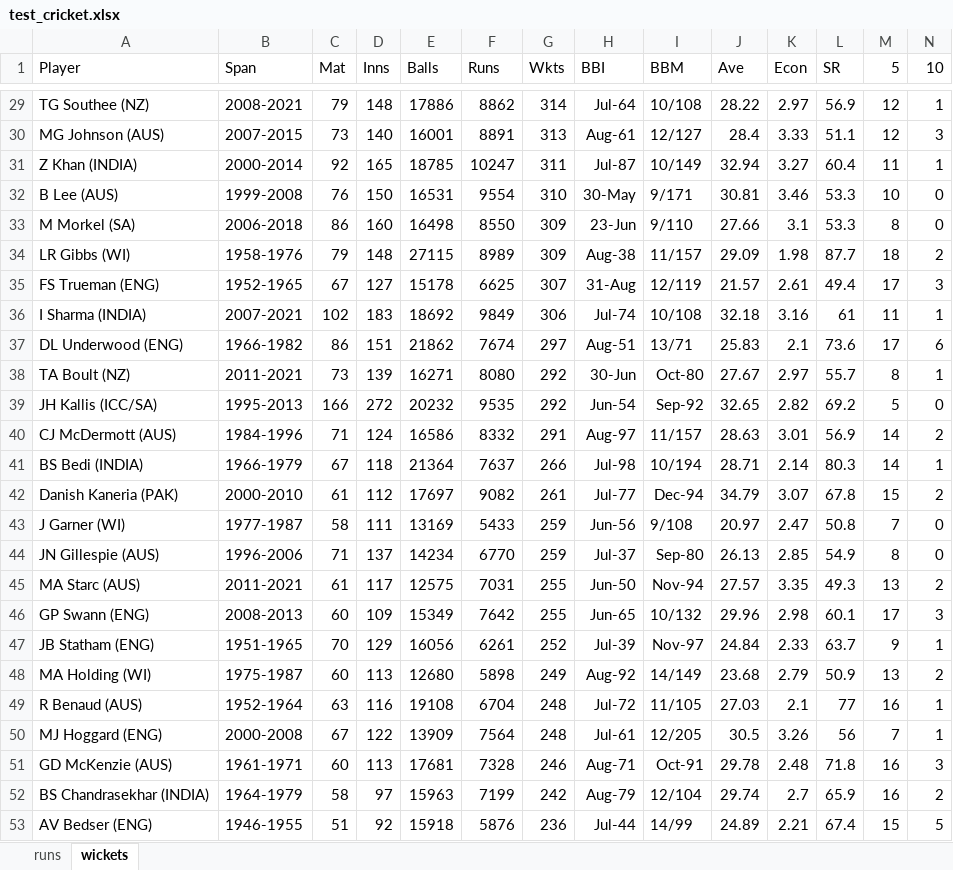
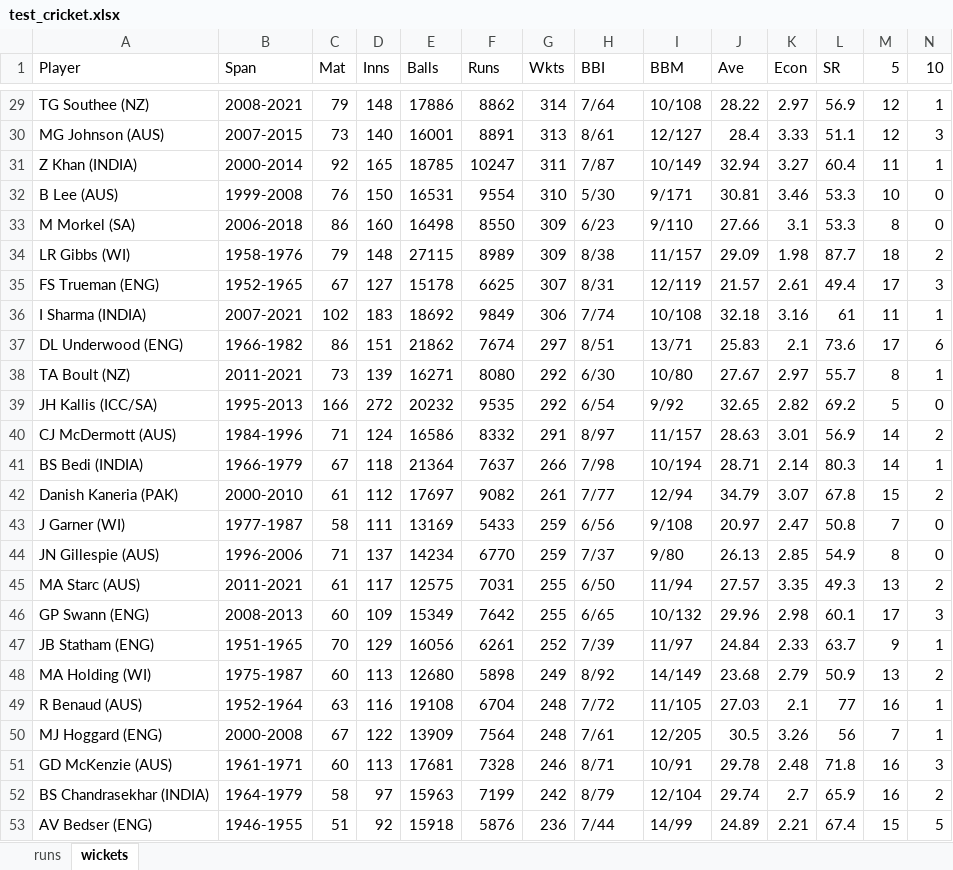
Before and after one commit to sumanbiswas3293/Test_Cricket_Bowling_Analysis, an Excel workbook: test_cricket.xlsx, sheet wickets, drawn as a sheet; only a part is shown, gaps mark what is left out; values as stored, in another font and other column widths than the file's, no borders; the diff covers the shown part only; the diff names each change by its address in the sheet, - before the commit and + after, or states it on an @@ line.

```diff
--- a/test_cricket.xlsx (sheet wickets)
+++ b/test_cricket.xlsx (sheet wickets)
-H29 (BBI): Jul-64
+H29 (BBI): 7/64
-H30 (BBI): Aug-61
+H30 (BBI): 8/61
-H31 (BBI): Jul-87
+H31 (BBI): 7/87
-H32 (BBI): 30-May
+H32 (BBI): 5/30
-H33 (BBI): 23-Jun
+H33 (BBI): 6/23
-H34 (BBI): Aug-38
+H34 (BBI): 8/38
-H35 (BBI): 31-Aug
+H35 (BBI): 8/31
-H36 (BBI): Jul-74
+H36 (BBI): 7/74
-H37 (BBI): Aug-51
+H37 (BBI): 8/51
-H38 (BBI): 30-Jun
+H38 (BBI): 6/30
-I38 (BBM): Oct-80
+I38 (BBM): 10/80
-H39 (BBI): Jun-54
+H39 (BBI): 6/54
-I39 (BBM): Sep-92
+I39 (BBM): 9/92
-H40 (BBI): Aug-97
+H40 (BBI): 8/97
-H41 (BBI): Jul-98
+H41 (BBI): 7/98
-H42 (BBI): Jul-77
+H42 (BBI): 7/77
-I42 (BBM): Dec-94
+I42 (BBM): 12/94
-H43 (BBI): Jun-56
+H43 (BBI): 6/56
-H44 (BBI): Jul-37
+H44 (BBI): 7/37
-I44 (BBM): Sep-80
+I44 (BBM): 9/80
-H45 (BBI): Jun-50
+H45 (BBI): 6/50
-I45 (BBM): Nov-94
+I45 (BBM): 11/94
-H46 (BBI): Jun-65
+H46 (BBI): 6/65
-H47 (BBI): Jul-39
+H47 (BBI): 7/39
-I47 (BBM): Nov-97
+I47 (BBM): 11/97
-H48 (BBI): Aug-92
+H48 (BBI): 8/92
-H49 (BBI): Jul-72
+H49 (BBI): 7/72
-H50 (BBI): Jul-61
+H50 (BBI): 7/61
-H51 (BBI): Aug-71
+H51 (BBI): 8/71
-I51 (BBM): Oct-91
+I51 (BBM): 10/91
-H52 (BBI): Aug-79
+H52 (BBI): 8/79
-H53 (BBI): Jul-44
+H53 (BBI): 7/44
```
Also changed, not shown: 62 edited cells elsewhere in this sheet.
